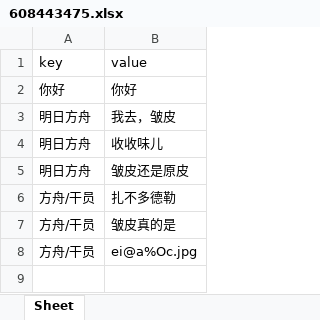
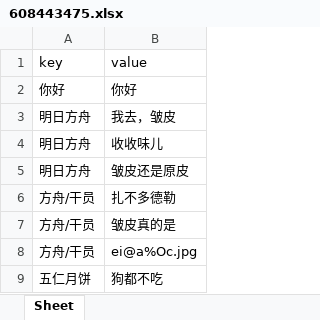
Before and after one commit to avilliai/Manyana, an Excel workbook: data/autoReply/lexicon/608443475.xlsx, sheet Sheet, drawn as a sheet; values as stored, in another font and other column widths than the file's, no borders; the diff names each change by its address in the sheet, - before the commit and + after, or states it on an @@ line.

```diff
--- a/data/autoReply/lexicon/608443475.xlsx (sheet Sheet)
+++ b/data/autoReply/lexicon/608443475.xlsx (sheet Sheet)
+row 9: 五仁月饼 | 狗都不吃
```
Also changed, not shown: 3 other files.
